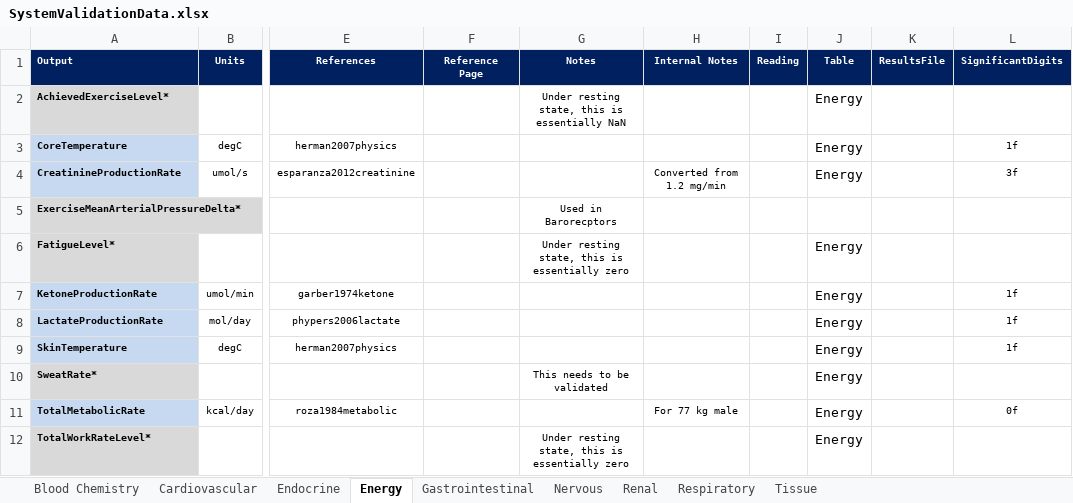
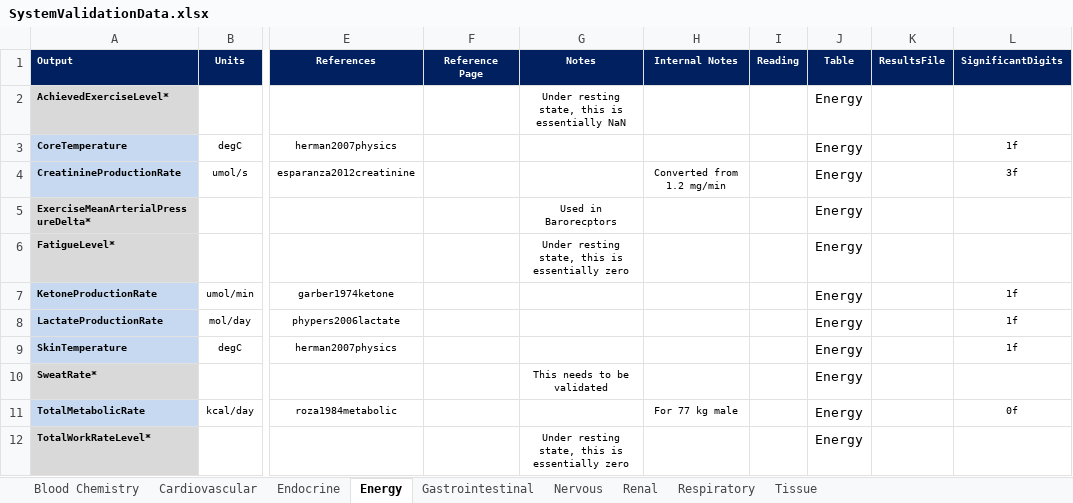
Before and after one commit to shawnhuyiwen/pulse, an Excel workbook: data/human/adult/validation/SystemValidationData.xlsx, sheet Energy, drawn as a sheet; only a part is shown, gaps mark what is left out; values as stored, in another font and other column widths than the file's, no borders; the diff names each change by its address in the sheet, - before the commit and + after, or states it on an @@ line.

```diff
--- a/data/human/adult/validation/SystemValidationData.xlsx (sheet Energy)
+++ b/data/human/adult/validation/SystemValidationData.xlsx (sheet Energy)
-J5 (Table): (empty)
+J5 (Table): Energy
```
Also changed, not shown: sheet Blood Chemistry, 5 other files.
